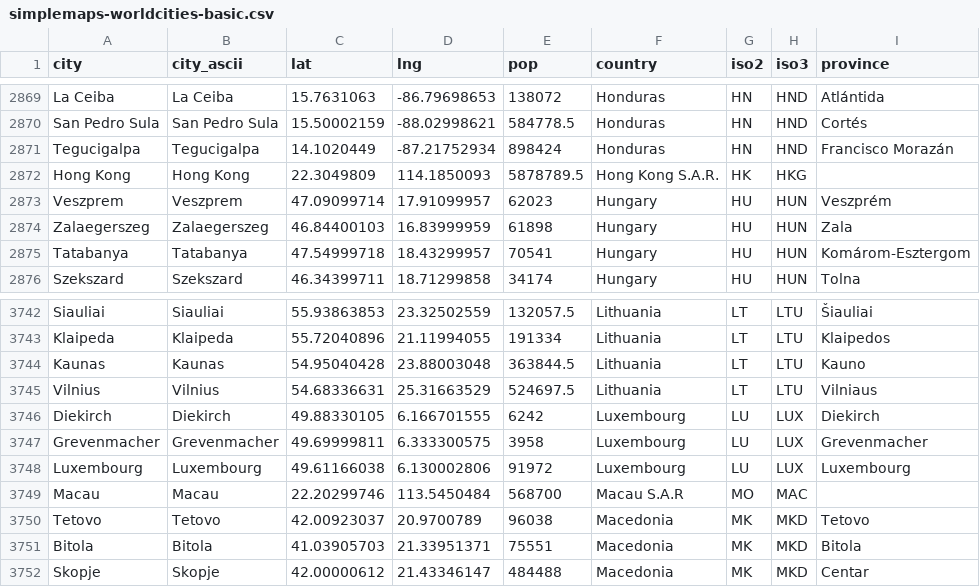
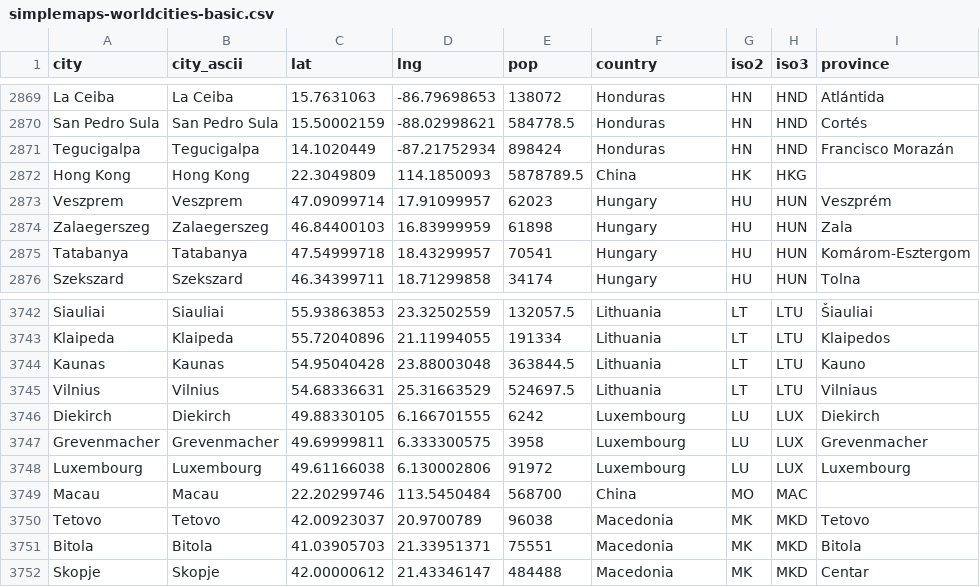
Before and after one commit to richplastow/threecap-top100, a CSV file: data/simplemaps-worldcities-basic.csv, drawn as a sheet; only a part is shown, gaps mark what is left out.

```diff
--- a/data/simplemaps-worldcities-basic.csv
+++ b/data/simplemaps-worldcities-basic.csv
@@ -2871,3 +2871,3 @@ San Pedro Sula,San Pedro Sula,15.50002159,-88.02998621,584778.5,Honduras,HN,HND,
 Tegucigalpa,Tegucigalpa,14.1020449,-87.21752934,898424,Honduras,HN,HND,Francisco Morazán
-Hong Kong,Hong Kong,22.3049809,114.1850093,5878789.5,Hong Kong S.A.R.,HK,HKG,
+Hong Kong,Hong Kong,22.3049809,114.1850093,5878789.5,China,HK,HKG,
 Veszprem,Veszprem,47.09099714,17.91099957,62023,Hungary,HU,HUN,Veszprém
@@ -3748,3 +3748,3 @@ Grevenmacher,Grevenmacher,49.69999811,6.333300575,3958,Luxembourg,LU,LUX,Grevenm
 Luxembourg,Luxembourg,49.61166038,6.130002806,91972,Luxembourg,LU,LUX,Luxembourg
-Macau,Macau,22.20299746,113.5450484,568700,Macau S.A.R,MO,MAC,
+Macau,Macau,22.20299746,113.5450484,568700,China,MO,MAC,
 Tetovo,Tetovo,42.00923037,20.9700789,96038,Macedonia,MK,MKD,Tetovo
```
Also changed, not shown: 9 other files.
